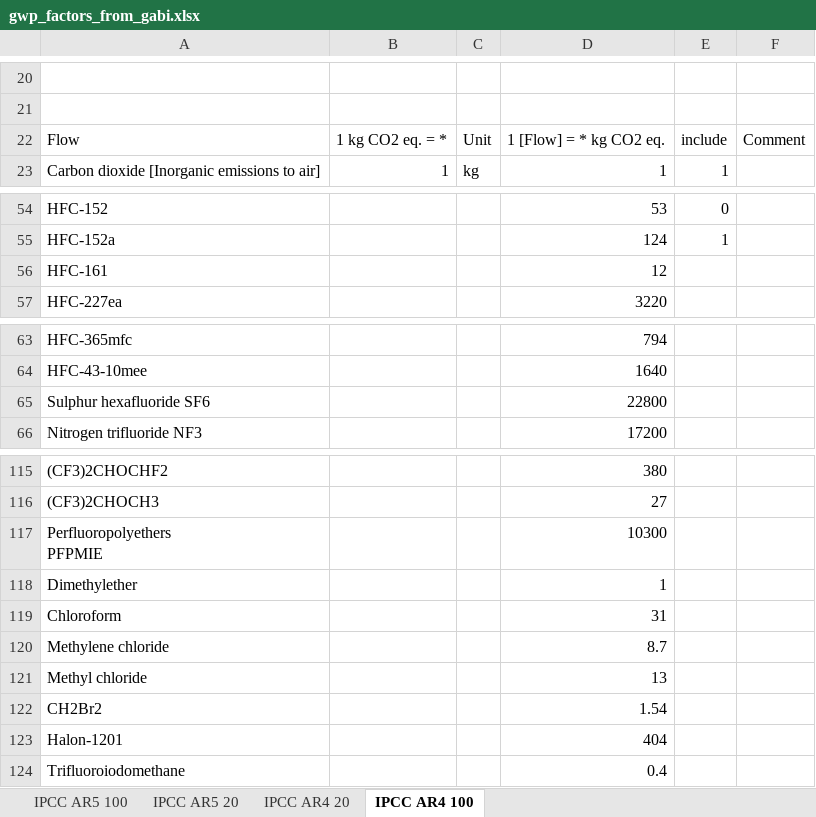
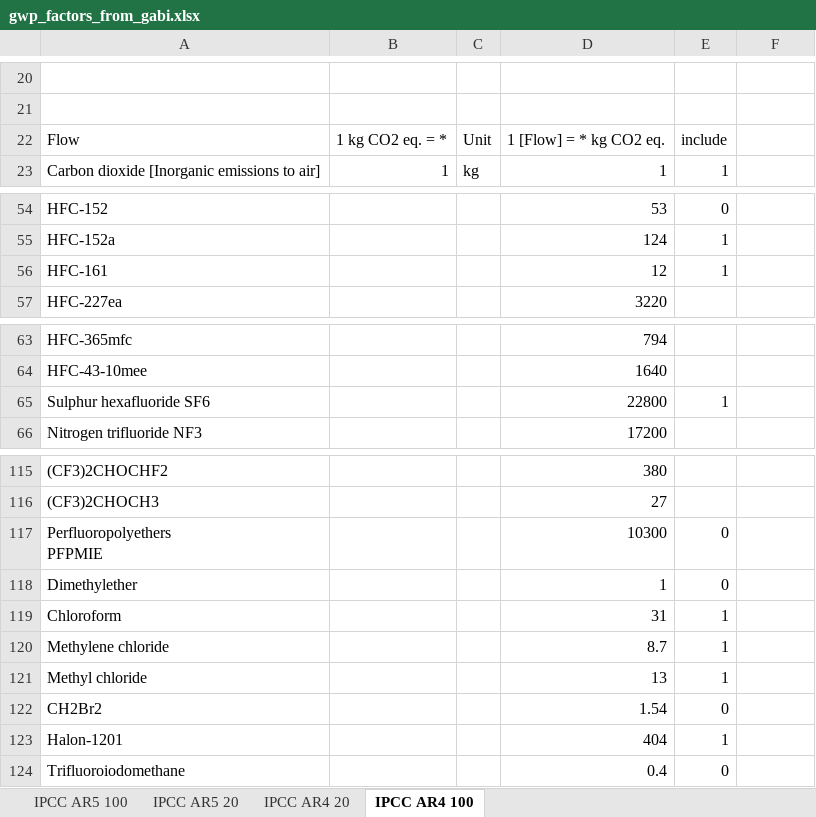
Before and after one commit to OR-Dept-Environmental-Quality/purchasingImpacts, an Excel workbook: source_data/gwp_factors_from_gabi.xlsx, sheet IPCC AR4 100, drawn as a sheet; only a part is shown, gaps mark what is left out; values as stored, in another font and other column widths than the file's, no borders; the diff covers the shown part only; the diff names each change by its address in the sheet, - before the commit and + after, or states it on an @@ line.

```diff
--- a/source_data/gwp_factors_from_gabi.xlsx (sheet IPCC AR4 100)
+++ b/source_data/gwp_factors_from_gabi.xlsx (sheet IPCC AR4 100)
-F22: Comment
+F22: (empty)
-E56: (empty)
+E56: 1
-E65: (empty)
+E65: 1
-E117:E118: (empty)
+E117:E118: 0
-E119:E121: (empty)
+E119:E121: 1
-E122: (empty)
+E122: 0
-E123: (empty)
+E123: 1
-E124: (empty)
+E124: 0
```
Also changed, not shown: 13 edited cells elsewhere in this sheet, sheet IPCC AR4 20, sheet IPCC AR5 100, sheet IPCC AR5 20, 7 other files.
